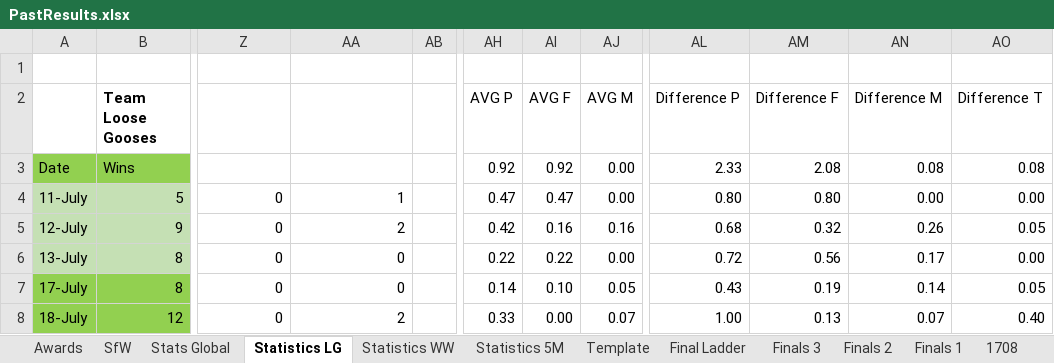
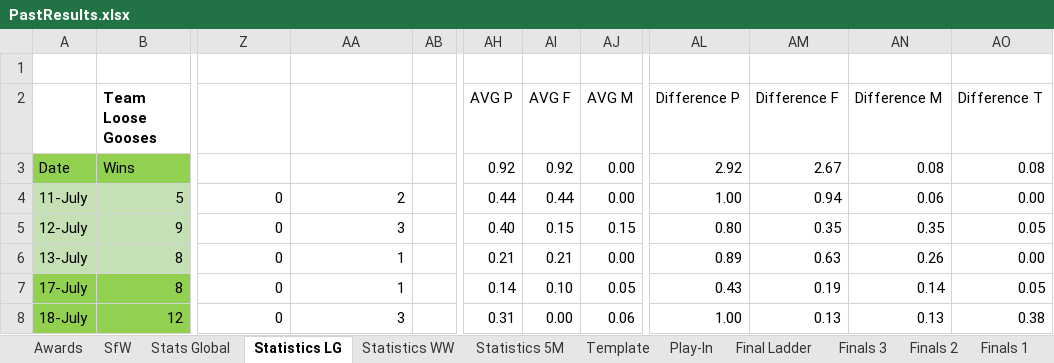
Before and after one commit to KingGoose20/LTBOS3, an Excel workbook: Other Files/PastResults.xlsx, sheet Statistics LG, drawn as a sheet; only a part is shown, gaps mark what is left out; values as stored, in another font and other column widths than the file's, no borders; conditional formats and table styles not drawn; the diff covers the shown part only; the diff names each change by its address in the sheet, - before the commit and + after, or states it on an @@ line.

```diff
--- a/Other Files/PastResults.xlsx (sheet Statistics LG)
+++ b/Other Files/PastResults.xlsx (sheet Statistics LG)
+sheet tab: Play-In
-AL3 (Difference P): 2.33
+AL3 (Difference P): 2.92
-AM3 (Difference F): 2.08
+AM3 (Difference F): 2.67
-AA4: 1
+AA4: 2
-AH4 (AVG P): 0.47
+AH4 (AVG P): 0.44
-AI4 (AVG F): 0.47
+AI4 (AVG F): 0.44
-AL4 (Difference P): 0.80
+AL4 (Difference P): 1.00
-AM4 (Difference F): 0.80
+AM4 (Difference F): 0.94
-AN4 (Difference M): 0.00
+AN4 (Difference M): 0.06
-AA5: 2
+AA5: 3
-AH5 (AVG P): 0.42
+AH5 (AVG P): 0.40
-AI5 (AVG F): 0.16
+AI5 (AVG F): 0.15
-AJ5 (AVG M): 0.16
+AJ5 (AVG M): 0.15
-AL5 (Difference P): 0.68
+AL5 (Difference P): 0.80
-AM5 (Difference F): 0.32
+AM5 (Difference F): 0.35
-AN5 (Difference M): 0.26
+AN5 (Difference M): 0.35
-AA6:AA7: 0
+AA6:AA7: 1
-AH6 (AVG P): 0.22
+AH6 (AVG P): 0.21
-AI6 (AVG F): 0.22
+AI6 (AVG F): 0.21
-AL6 (Difference P): 0.72
+AL6 (Difference P): 0.89
-AM6 (Difference F): 0.56
+AM6 (Difference F): 0.63
-AN6 (Difference M): 0.17
+AN6 (Difference M): 0.26
-AA8: 2
+AA8: 3
-AH8 (AVG P): 0.33
+AH8 (AVG P): 0.31
-AJ8 (AVG M): 0.07
+AJ8 (AVG M): 0.06
-AN8 (Difference M): 0.07
+AN8 (Difference M): 0.13
-AO8 (Difference T): 0.40
+AO8 (Difference T): 0.38
```
Also changed, not shown: 24 edited cells elsewhere in this sheet, sheet Stats Global, sheet SfW, sheet Statistics WW, sheet Statistics 5M, formulas that keep their value, 6 other files.
